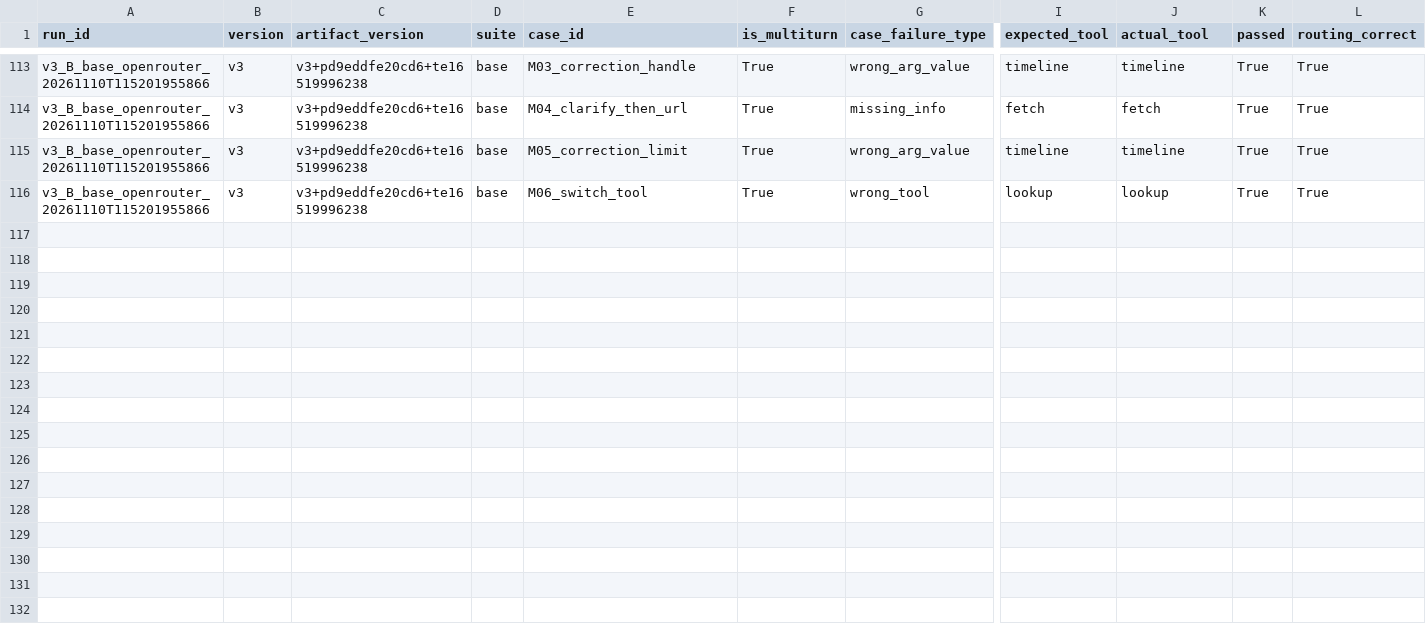
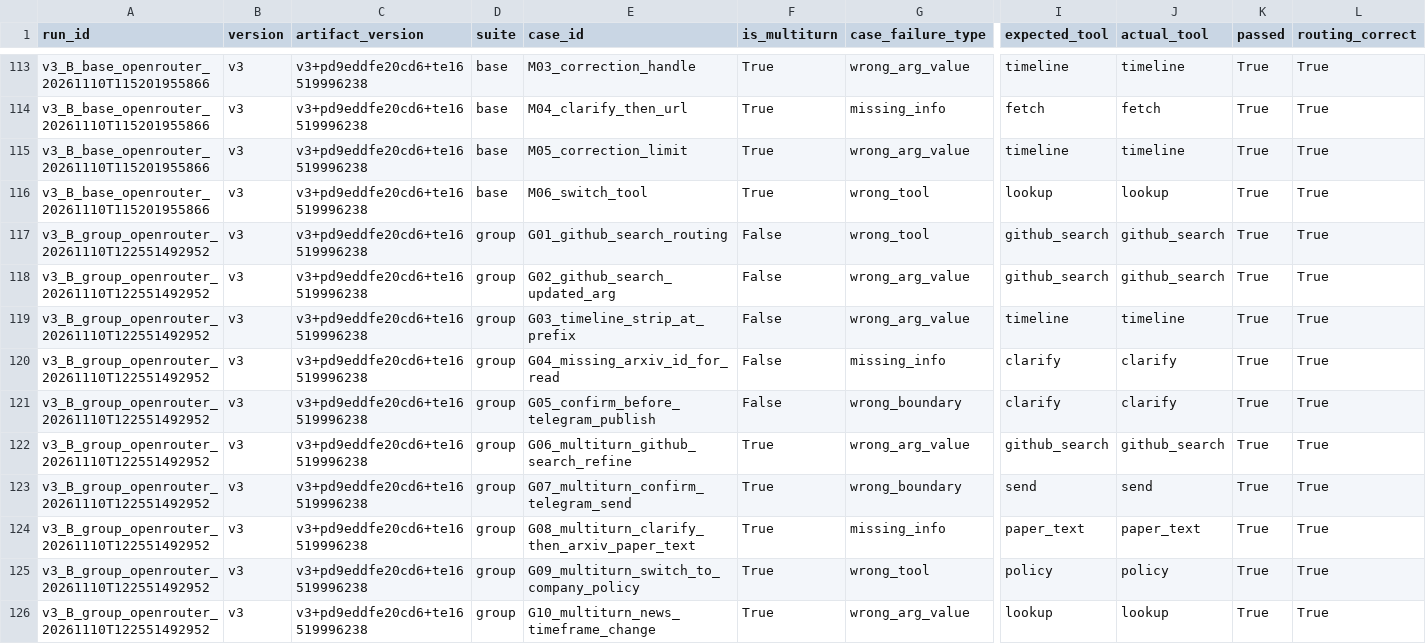
Before and after one commit to Ntd1411/K5-L3-DAY03-NguyenTuanDung-2A202603559-ResearchAgentToolEval, a CSV file: starter_v0/analysis/base_runs.csv, drawn as a sheet; only a part is shown, gaps mark what is left out; rows hold the shown columns only; the diff names each change by its address in the sheet, - before the commit and + after, or states it on an @@ line.

Commit message:
feat: add v3 group eval run, update base_runs.csv and REPORT.md

```diff
--- a/starter_v0/analysis/base_runs.csv
+++ b/starter_v0/analysis/base_runs.csv
+row 117: v3_B_group_openrouter_20261110T122551492952 | v3 | v3+pd9eddfe20cd6+te16519996238 | group | G01_github_search_routing | False | wrong_tool | github_search | github_search | True | True
+row 118: v3_B_group_openrouter_20261110T122551492952 | v3 | v3+pd9eddfe20cd6+te16519996238 | group | G02_github_search_updated_arg | False | wrong_arg_value | github_search | github_search | True | True
+row 119: v3_B_group_openrouter_20261110T122551492952 | v3 | v3+pd9eddfe20cd6+te16519996238 | group | G03_timeline_strip_at_prefix | False | wrong_arg_value | timeline | timeline | True | True
+row 120: v3_B_group_openrouter_20261110T122551492952 | v3 | v3+pd9eddfe20cd6+te16519996238 | group | G04_missing_arxiv_id_for_read | False | missing_info | clarify | clarify | True | True
+row 121: v3_B_group_openrouter_20261110T122551492952 | v3 | v3+pd9eddfe20cd6+te16519996238 | group | G05_confirm_before_telegram_publish | False | wrong_boundary | clarify | clarify | True | True
+row 122: v3_B_group_openrouter_20261110T122551492952 | v3 | v3+pd9eddfe20cd6+te16519996238 | group | G06_multiturn_github_search_refine | True | wrong_arg_value | github_search | github_search | True | True
+row 123: v3_B_group_openrouter_20261110T122551492952 | v3 | v3+pd9eddfe20cd6+te16519996238 | group | G07_multiturn_confirm_telegram_send | True | wrong_boundary | send | send | True | True
+row 124: v3_B_group_openrouter_20261110T122551492952 | v3 | v3+pd9eddfe20cd6+te16519996238 | group | G08_multiturn_clarify_then_arxiv_paper_text | True | missing_info | paper_text | paper_text | True | True
+row 125: v3_B_group_openrouter_20261110T122551492952 | v3 | v3+pd9eddfe20cd6+te16519996238 | group | G09_multiturn_switch_to_company_policy | True | wrong_tool | policy | policy | True | True
+row 126: v3_B_group_openrouter_20261110T122551492952 | v3 | v3+pd9eddfe20cd6+te16519996238 | group | G10_multiturn_news_timeframe_change | True | wrong_arg_value | lookup | lookup | True | True
```
Also changed, not shown: 2 other files.
